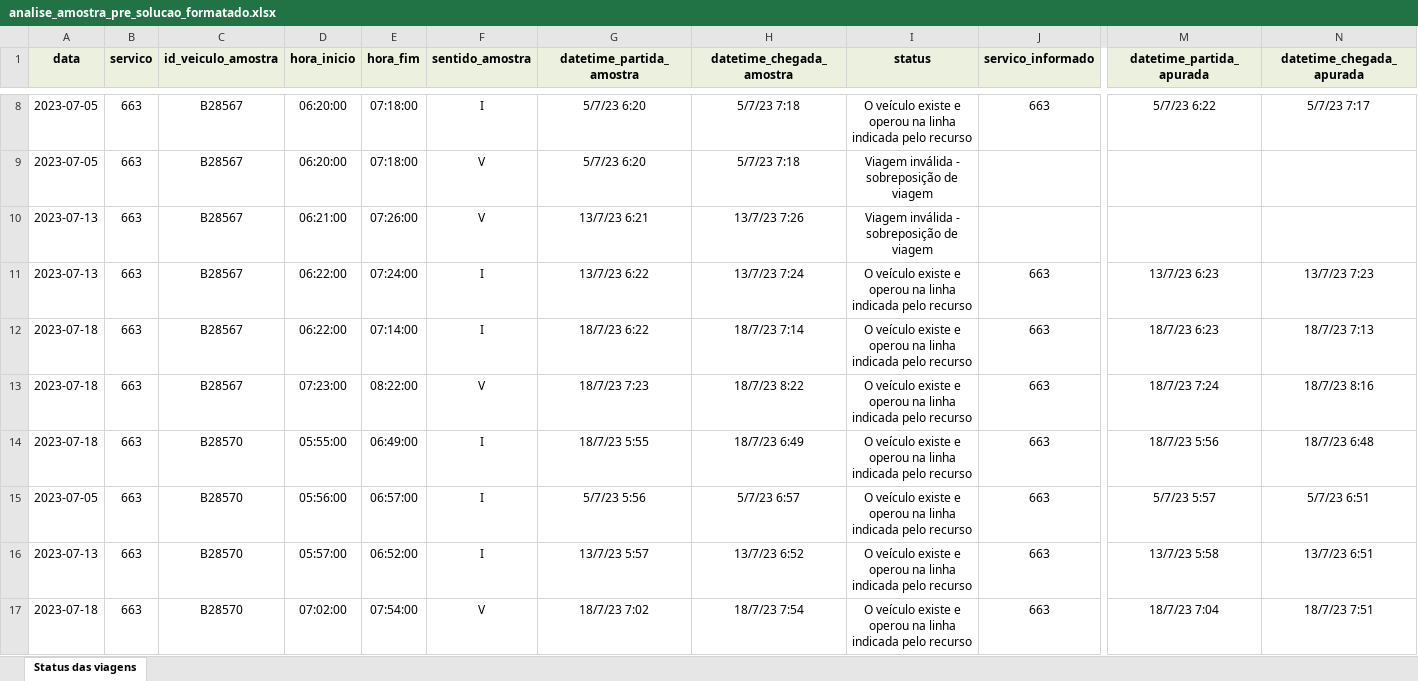
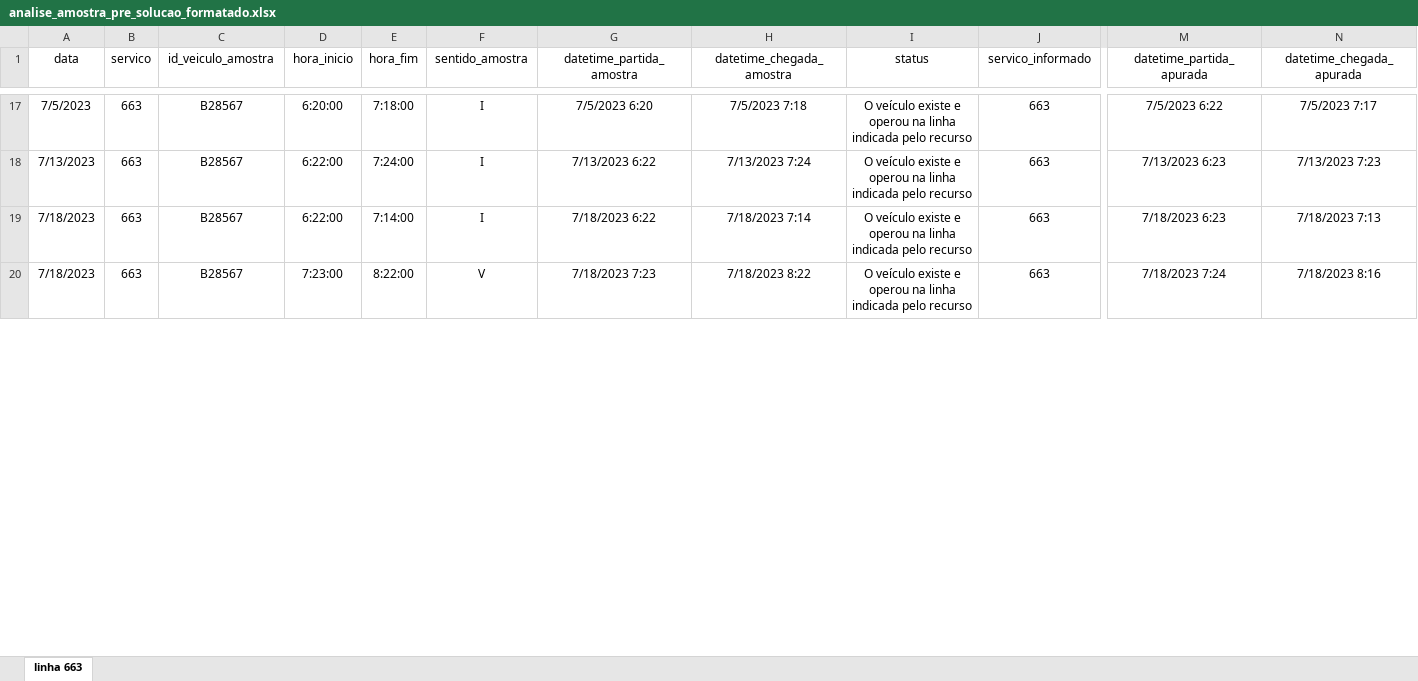
Before and after one commit to RJ-SMTR/subsidio_recursos, an Excel workbook: SMTR202212006620_663_2022_12_16/data/output/analise_amostra_pre_solucao_formatado.xlsx, sheet linha 663, drawn as a sheet; only a part is shown, gaps mark what is left out; values as stored, in another font and other column widths than the file's, no borders; removed rows and columns are numbered as before the commit, all else as after; rows hold the shown columns only; the diff covers the shown part only; the diff names each change by its address in the sheet, - before the commit and + after, or states it on an @@ line.

```diff
--- a/SMTR202212006620_663_2022_12_16/data/output/analise_amostra_pre_solucao_formatado.xlsx (sheet linha 663)
+++ b/SMTR202212006620_663_2022_12_16/data/output/analise_amostra_pre_solucao_formatado.xlsx (sheet linha 663)
-sheet tab: Status das viagens
+sheet tab: linha 663
@@ A1:N1 fill: #EBF1DE → none, bold: on → off @@
-A17 (data): 2023-07-05
+A17 (data): 7/5/2023
-D17 (hora_inicio): 06:20:00
+D17 (hora_inicio): 6:20:00
-E17 (hora_fim): 07:18:00
+E17 (hora_fim): 7:18:00
-G17 (datetime_partida_amostra): 5/7/23 6:20
+G17 (datetime_partida_amostra): 7/5/2023 6:20
-H17 (datetime_chegada_amostra): 5/7/23 7:18
+H17 (datetime_chegada_amostra): 7/5/2023 7:18
-M17 (datetime_partida_apurada): 5/7/23 6:22
+M17 (datetime_partida_apurada): 7/5/2023 6:22
-N17 (datetime_chegada_apurada): 5/7/23 7:17
+N17 (datetime_chegada_apurada): 7/5/2023 7:17
-row 9: 2023-07-05 | 663 | B28567 | 06:20:00 | 07:18:00 | V | 5/7/23 6:20 | 5/7/23 7:18 | Viagem inválida - sobreposição de viagem
-row 10: 2023-07-13 | 663 | B28567 | 06:21:00 | 07:26:00 | V | 13/7/23 6:21 | 13/7/23 7:26 | Viagem inválida - sobreposição de viagem
-A18 (data): 2023-07-13
+A18 (data): 7/13/2023
-D18:D19 (hora_inicio): 06:22:00
+D18:D19 (hora_inicio): 6:22:00
-E18 (hora_fim): 07:24:00
+E18 (hora_fim): 7:24:00
-G18 (datetime_partida_amostra): 13/7/23 6:22
+G18 (datetime_partida_amostra): 7/13/2023 6:22
-H18 (datetime_chegada_amostra): 13/7/23 7:24
+H18 (datetime_chegada_amostra): 7/13/2023 7:24
-M18 (datetime_partida_apurada): 13/7/23 6:23
+M18 (datetime_partida_apurada): 7/13/2023 6:23
-N18 (datetime_chegada_apurada): 13/7/23 7:23
+N18 (datetime_chegada_apurada): 7/13/2023 7:23
-A19:A20 (data): 2023-07-18
+A19:A20 (data): 7/18/2023
-E19 (hora_fim): 07:14:00
+E19 (hora_fim): 7:14:00
-G19 (datetime_partida_amostra): 18/7/23 6:22
+G19 (datetime_partida_amostra): 7/18/2023 6:22
-H19 (datetime_chegada_amostra): 18/7/23 7:14
+H19 (datetime_chegada_amostra): 7/18/2023 7:14
-M19 (datetime_partida_apurada): 18/7/23 6:23
+M19 (datetime_partida_apurada): 7/18/2023 6:23
-N19 (datetime_chegada_apurada): 18/7/23 7:13
+N19 (datetime_chegada_apurada): 7/18/2023 7:13
-D20 (hora_inicio): 07:23:00
+D20 (hora_inicio): 7:23:00
-E20 (hora_fim): 08:22:00
+E20 (hora_fim): 8:22:00
-G20 (datetime_partida_amostra): 18/7/23 7:23
+G20 (datetime_partida_amostra): 7/18/2023 7:23
-H20 (datetime_chegada_amostra): 18/7/23 8:22
+H20 (datetime_chegada_amostra): 7/18/2023 8:22
-M20 (datetime_partida_apurada): 18/7/23 7:24
+M20 (datetime_partida_apurada): 7/18/2023 7:24
-N20 (datetime_chegada_apurada): 18/7/23 8:16
+N20 (datetime_chegada_apurada): 7/18/2023 8:16
-row 14: 2023-07-18 | 663 | B28570 | 05:55:00 | 06:49:00 | I | 18/7/23 5:55 | 18/7/23 6:49 | O veículo existe e operou na linha indicada pelo recurso | 663 | 18/7/23 5:56 | 18/7/23 6:48
-row 15: 2023-07-05 | 663 | B28570 | 05:56:00 | 06:57:00 | I | 5/7/23 5:56 | 5/7/23 6:57 | O veículo existe e operou na linha indicada pelo recurso | 663 | 5/7/23 5:57 | 5/7/23 6:51
-row 16: 2023-07-13 | 663 | B28570 | 05:57:00 | 06:52:00 | I | 13/7/23 5:57 | 13/7/23 6:52 | O veículo existe e operou na linha indicada pelo recurso | 663 | 13/7/23 5:58 | 13/7/23 6:51
-row 17: 2023-07-18 | 663 | B28570 | 07:02:00 | 07:54:00 | V | 18/7/23 7:02 | 18/7/23 7:54 | O veículo existe e operou na linha indicada pelo recurso | 663 | 18/7/23 7:04 | 18/7/23 7:51
```
Also changed, not shown: 16 added rows, 10 removed rows, 26 edited cells and cell formats elsewhere in this sheet, 7 other files.
